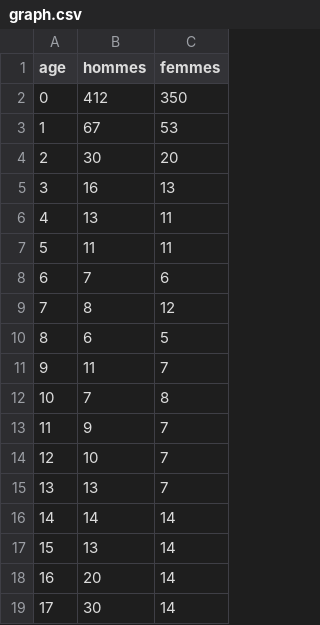
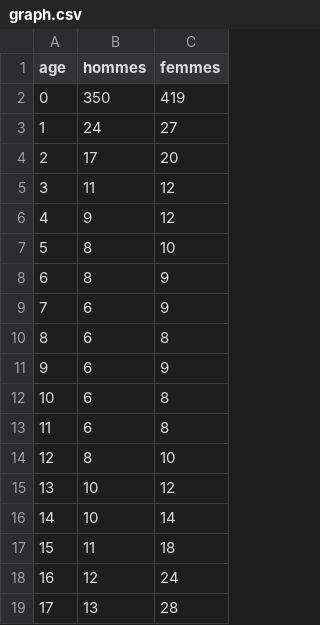
Before and after one commit to mthevenin/tssp, a CSV file: Mortalite/mortalite_age_diplome/graph.csv, drawn as a sheet; only a part is shown; the diff covers the shown part only.

Commit message:
maj quotients 2024

```diff
--- a/Mortalite/mortalite_age_diplome/graph.csv
+++ b/Mortalite/mortalite_age_diplome/graph.csv
@@ -1,19 +1,19 @@
 age,hommes,femmes
-0,412,350
-1,67,53
-2,30,20
-3,16,13
-4,13,11
-5,11,11
-6,7,6
-7,8,12
-8,6,5
-9,11,7
-10,7,8
-11,9,7
-12,10,7
-13,13,7
-14,14,14
-15,13,14
-16,20,14
-17,30,14
+0,350,419
+1,24,27
+2,17,20
+3,11,12
+4,9,12
+5,8,10
+6,8,9
+7,6,9
+8,6,8
+9,6,9
+10,6,8
+11,6,8
+12,8,10
+13,10,12
+14,10,14
+15,11,18
+16,12,24
+17,13,28
```
Also changed, not shown: 166 edited cells elsewhere in this file.
